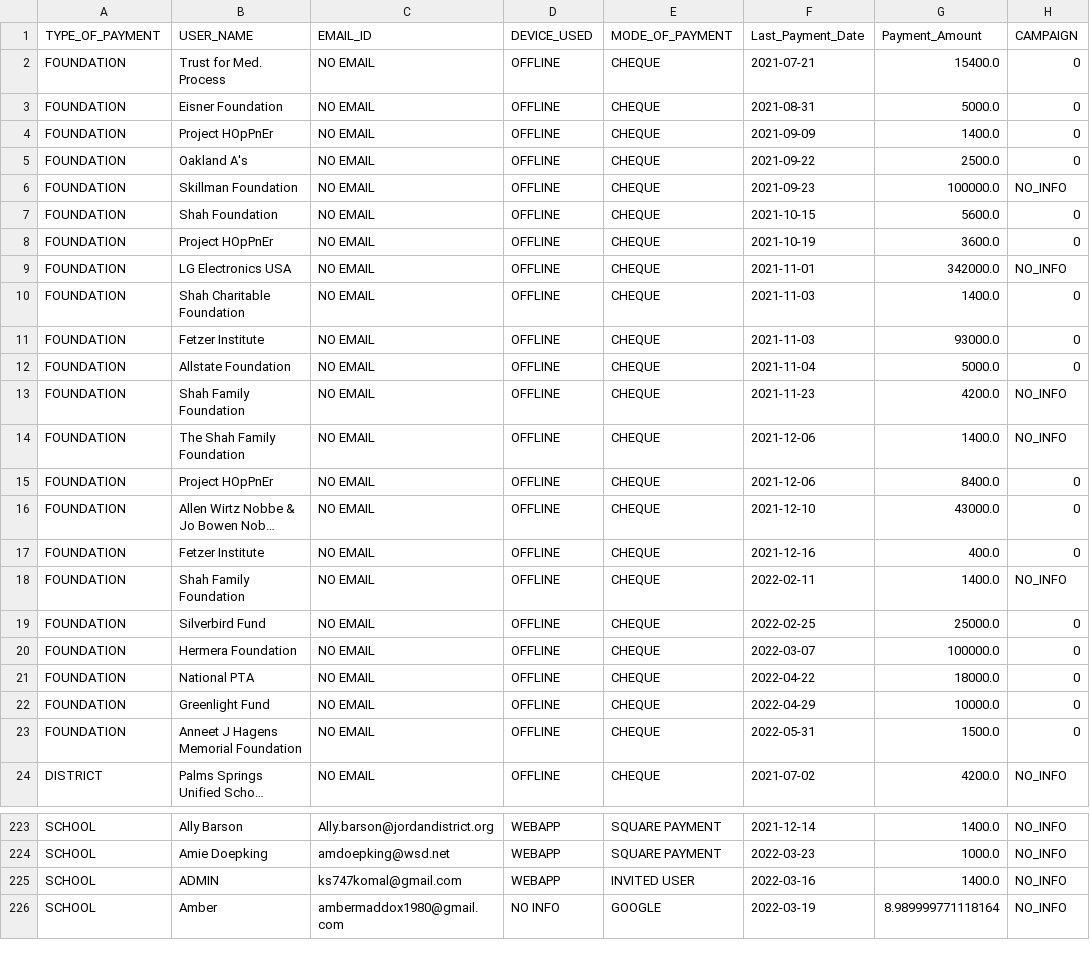
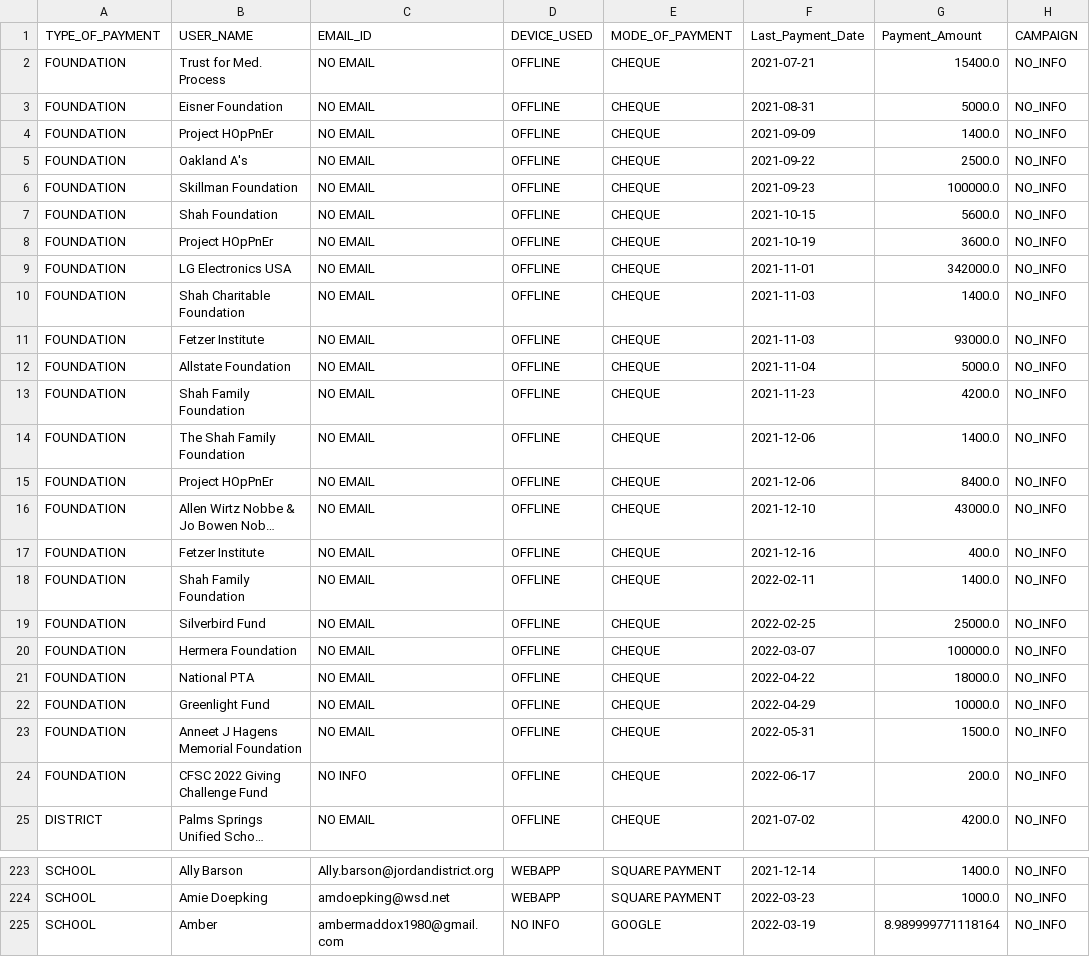
Before and after one commit to rajbirgitrepo/capmain, a CSV file: revenaue.csv, drawn as a sheet; only a part is shown, gaps mark what is left out; long unchanged cells end in …; removed rows and columns are numbered as before the commit, all else as after; the diff covers the shown part only; the diff names each change by its address in the sheet, - before the commit and + after, or states it on an @@ line.

```diff
--- a/revenaue.csv
+++ b/revenaue.csv
-H2:H5 (CAMPAIGN): 0
+H2:H5 (CAMPAIGN): NO_INFO
-H7:H8 (CAMPAIGN): 0
+H7:H8 (CAMPAIGN): NO_INFO
-H10:H12 (CAMPAIGN): 0
+H10:H12 (CAMPAIGN): NO_INFO
-H15:H17 (CAMPAIGN): 0
+H15:H17 (CAMPAIGN): NO_INFO
-H19:H23 (CAMPAIGN): 0
+H19:H23 (CAMPAIGN): NO_INFO
+row 24: FOUNDATION | CFSC 2022 Giving Challenge Fund | NO INFO | OFFLINE | CHEQUE | 2022-06-17 | 200.0 | NO_INFO
-row 225: SCHOOL | ADMIN | ks747komal@gmail.com | WEBAPP | INVITED USER | 2022-03-16 | 1400.0 | NO_INFO
```
Also changed, not shown: 1 removed row and 16 edited cells elsewhere in this file, foundation.csv, school.csv, 13 other files.
